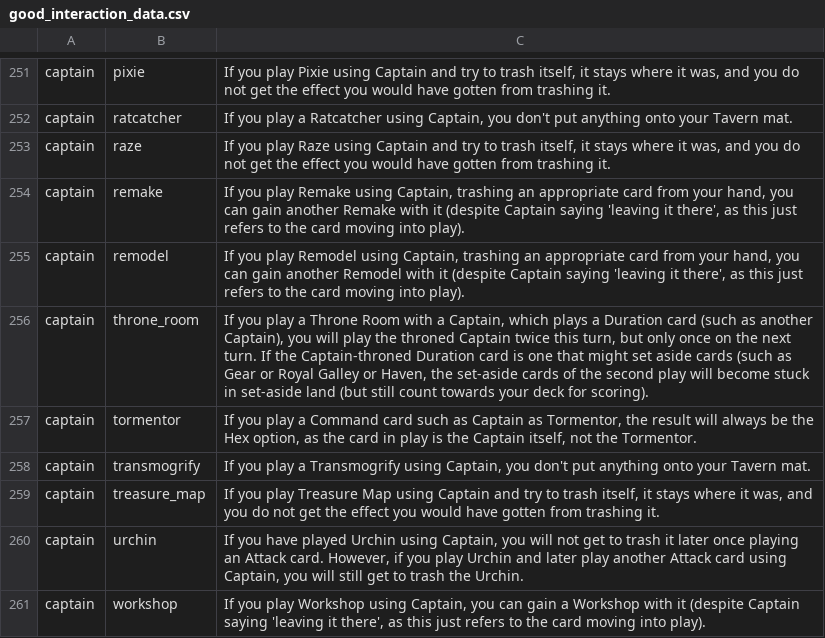
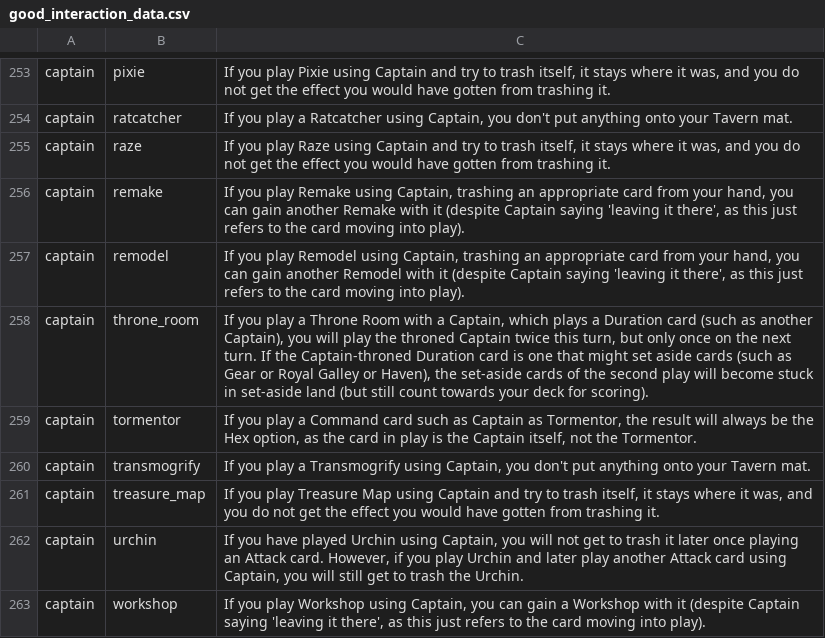
Before and after one commit to Fabian-Balzer/Randomkingdominion, a CSV file: card_info/good_interaction_data.csv, drawn as a sheet; only a part is shown, gaps mark what is left out; the diff covers the shown part only.

```diff
--- a/card_info/good_interaction_data.csv
+++ b/card_info/good_interaction_data.csv
@@ -257,3 +259,3 @@ captain;remake;If you play Remake using Captain, trashing an appropriate card fr
 captain;remodel;If you play Remodel using Captain, trashing an appropriate card from your hand, you can gain another Remodel with it (despite Captain saying 'leaving it there', as this just refers to the card moving into play).
-captain;throne_room;If you play a Throne Room with a Captain, which plays a Duration card (such as another Captain), you will play the throned Captain twice this turn, but only once on the next turn. If the Captain-throned Duration card is one that might set aside cards (such as Gear or Royal Galley or Haven, the set-aside cards of the second play will become stuck in set-aside land (but still count towards your deck for scoring).
+captain;throne_room;If you play a Throne Room with a Captain, which plays a Duration card (such as another Captain), you will play the throned Captain twice this turn, but only once on the next turn. If the Captain-throned Duration card is one that might set aside cards (such as Gear or Royal Galley or Haven), the set-aside cards of the second play will become stuck in set-aside land (but still count towards your deck for scoring).
 captain;tormentor;If you play a Command card such as Captain as Tormentor, the result will always be the Hex option, as the card in play is the Captain itself, not the Tormentor.
```
Also changed, not shown: 6 added rows elsewhere in this file, static/other/yt_dailies_ids.csv, 10 other files.
